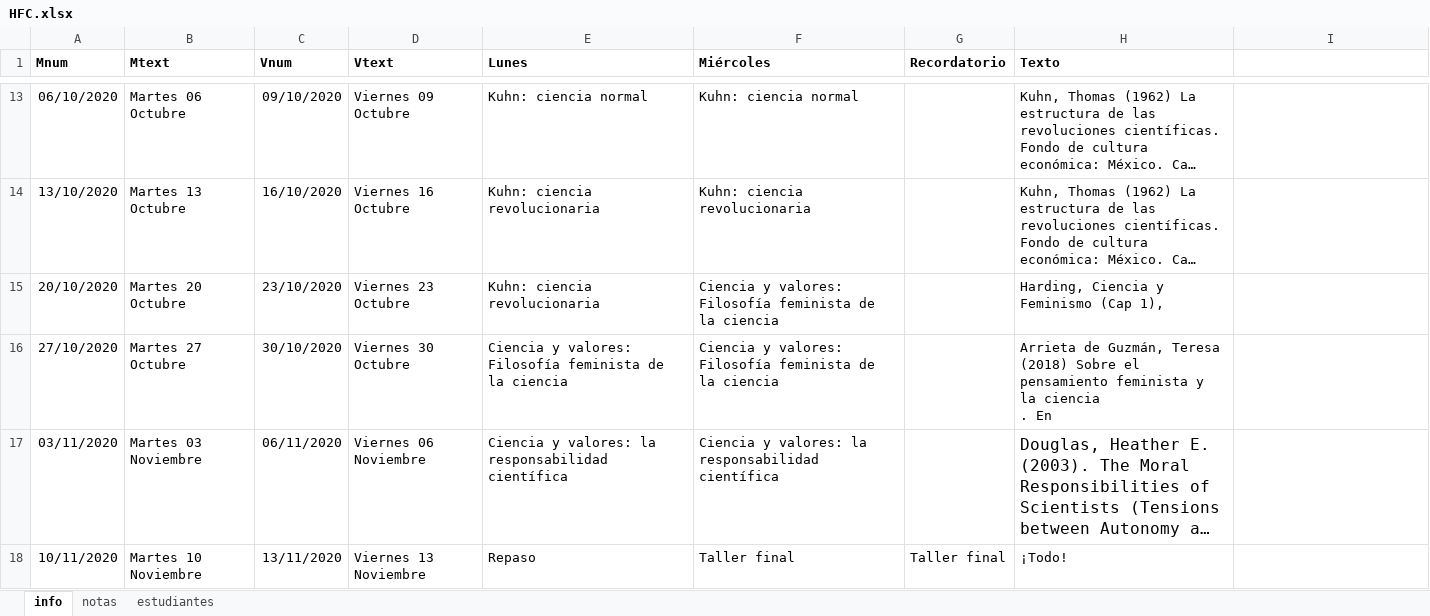
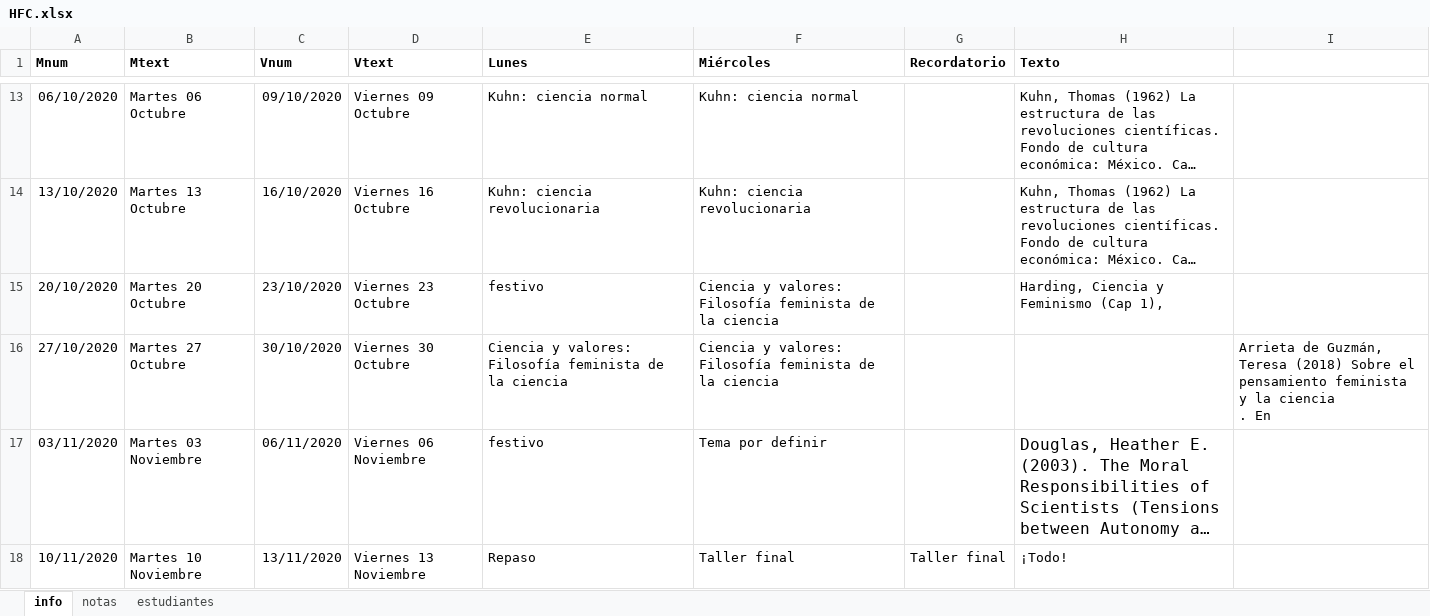
Before and after one commit to jcunisabana/filociencia, an Excel workbook: HFC.xlsx, sheet info, drawn as a sheet; only a part is shown, gaps mark what is left out; long unchanged cells end in …; values as stored, in another font and other column widths than the file's, no borders; ↵ is a line break in a cell; the diff names each change by its address in the sheet, - before the commit and + after, or states it on an @@ line.

Commit message:
filo feminista de la ciencia

```diff
--- a/HFC.xlsx (sheet info)
+++ b/HFC.xlsx (sheet info)
-E15 (Lunes): Kuhn: ciencia revolucionaria
+E15 (Lunes): festivo
-H16 (Texto): Arrieta de Guzmán, Teresa (2018) Sobre el pensamiento feminista y la ciencia ↵ . En
+H16 (Texto): (empty)
-I16: (empty)
+I16: Arrieta de Guzmán, Teresa (2018) Sobre el pensamiento feminista y la ciencia ↵ . En
-E17 (Lunes): Ciencia y valores: la responsabilidad científica
+E17 (Lunes): festivo
-F17 (Miércoles): Ciencia y valores: la responsabilidad científica
+F17 (Miércoles): Tema por definir
```
Also changed, not shown: 7 other files.
